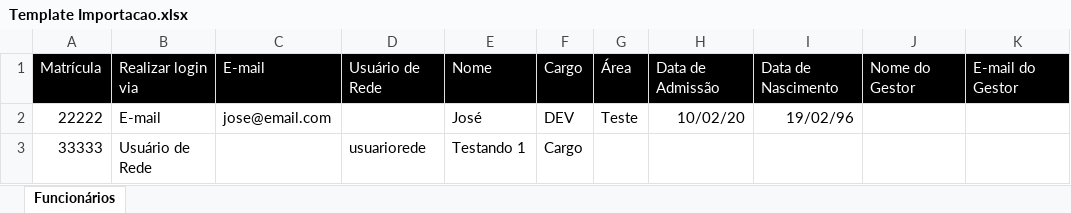
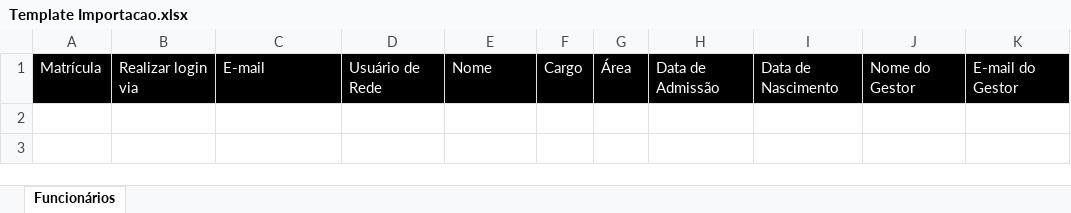
Before and after one commit to igorgomes96/cipa-algar, an Excel workbook: 1 - WebApi/Cipa.WebApi/Assets/Template Importacao.xlsx, sheet Funcionários, drawn as a sheet; values as stored, in another font and other column widths than the file's, no borders; the diff names each change by its address in the sheet, - before the commit and + after, or states it on an @@ line.

Commit message:
Ajustes para permitir cadastro sem email

```diff
--- a/1 - WebApi/Cipa.WebApi/Assets/Template Importacao.xlsx (sheet Funcionários)
+++ b/1 - WebApi/Cipa.WebApi/Assets/Template Importacao.xlsx (sheet Funcionários)
-row 2: 22222 | E-mail | jose@email.com |  | José | DEV | Teste | 10/02/20 | 19/02/96
-row 3: 33333 | Usuário de Rede |  | usuariorede | Testando 1 | Cargo
```
Also changed, not shown: 20 other files.
